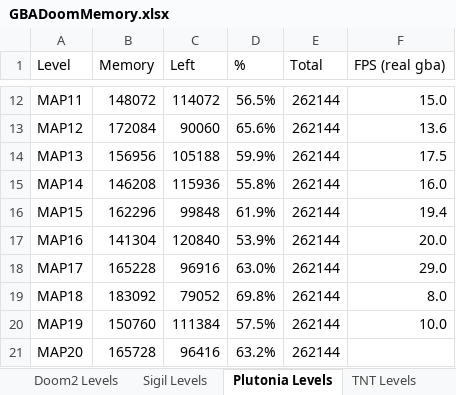
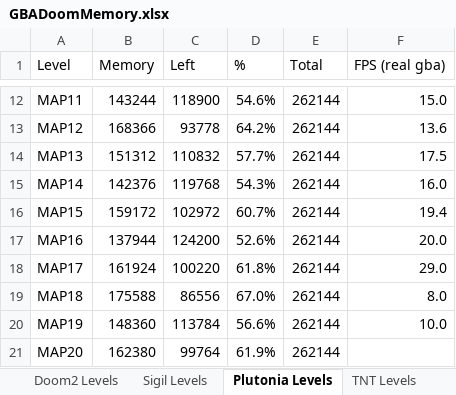
Before and after one commit to doomhack/GBADoom, an Excel workbook: GBADoomMemory.xlsx, sheet Plutonia Levels, drawn as a sheet; only a part is shown, gaps mark what is left out; values as stored, in another font and other column widths than the file's, no borders; charts and pictures and conditional formats not drawn; the diff covers the shown part only; the diff names each change by its address in the sheet, - before the commit and + after, or states it on an @@ line.

```diff
--- a/GBADoomMemory.xlsx (sheet Plutonia Levels)
+++ b/GBADoomMemory.xlsx (sheet Plutonia Levels)
-B12 (Memory): 148072
+B12 (Memory): 143244
-C12 (Left): 114072
+C12 (Left): 118900
-D12 (%): 56.5%
+D12 (%): 54.6%
-B13 (Memory): 172084
+B13 (Memory): 168366
-C13 (Left): 90060
+C13 (Left): 93778
-D13 (%): 65.6%
+D13 (%): 64.2%
-B14 (Memory): 156956
+B14 (Memory): 151312
-C14 (Left): 105188
+C14 (Left): 110832
-D14 (%): 59.9%
+D14 (%): 57.7%
-B15 (Memory): 146208
+B15 (Memory): 142376
-C15 (Left): 115936
+C15 (Left): 119768
-D15 (%): 55.8%
+D15 (%): 54.3%
-B16 (Memory): 162296
+B16 (Memory): 159172
-C16 (Left): 99848
+C16 (Left): 102972
-D16 (%): 61.9%
+D16 (%): 60.7%
-B17 (Memory): 141304
+B17 (Memory): 137944
-C17 (Left): 120840
+C17 (Left): 124200
-D17 (%): 53.9%
+D17 (%): 52.6%
-B18 (Memory): 165228
+B18 (Memory): 161924
-C18 (Left): 96916
+C18 (Left): 100220
-D18 (%): 63.0%
+D18 (%): 61.8%
-B19 (Memory): 183092
+B19 (Memory): 175588
-C19 (Left): 79052
+C19 (Left): 86556
-D19 (%): 69.8%
+D19 (%): 67.0%
-B20 (Memory): 150760
+B20 (Memory): 148360
-C20 (Left): 111384
+C20 (Left): 113784
-D20 (%): 57.5%
+D20 (%): 56.6%
-B21 (Memory): 165728
+B21 (Memory): 162380
-C21 (Left): 96416
+C21 (Left): 99764
-D21 (%): 63.2%
+D21 (%): 61.9%
```
Also changed, not shown: 36 edited cells elsewhere in this sheet, charts or pictures, 12 other files.
